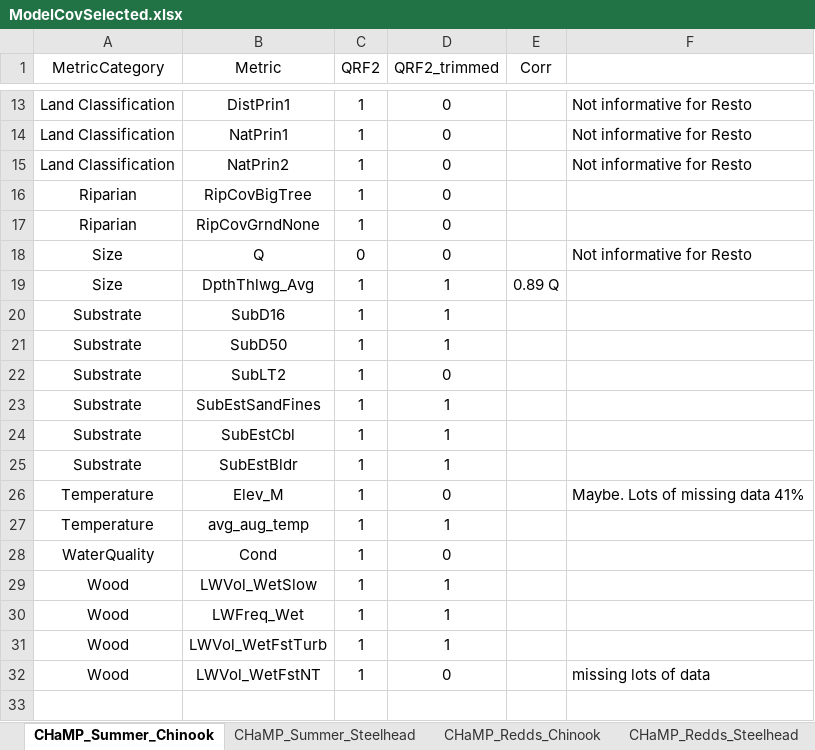
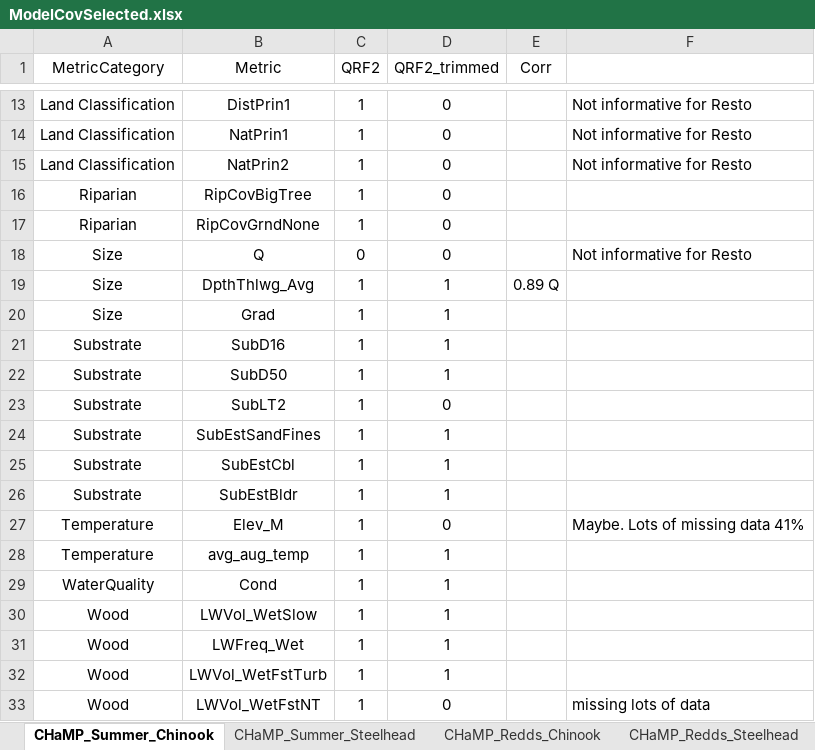
Before and after one commit to Mount-Hood-Environmental/QRF_extrapolation, an Excel workbook: model_fit_selection/ModelCovSelected.xlsx, sheet CHaMP_Summer_Chinook, drawn as a sheet; only a part is shown, gaps mark what is left out; values as stored, in another font and other column widths than the file's, no borders; addresses are those after the commit; the diff names each change by its address in the sheet, - before the commit and + after, or states it on an @@ line.

```diff
--- a/model_fit_selection/ModelCovSelected.xlsx (sheet CHaMP_Summer_Chinook)
+++ b/model_fit_selection/ModelCovSelected.xlsx (sheet CHaMP_Summer_Chinook)
+row 20: Size | Grad | 1 | 1
-D29 (QRF2_trimmed): 0
+D29 (QRF2_trimmed): 1
```
Also changed, not shown: sheet CHaMP_Redds_Chinook, sheet CHaMP_Redds_Steelhead, sheet CHaMP_Summer_Steelhead, other sheet tabs.
